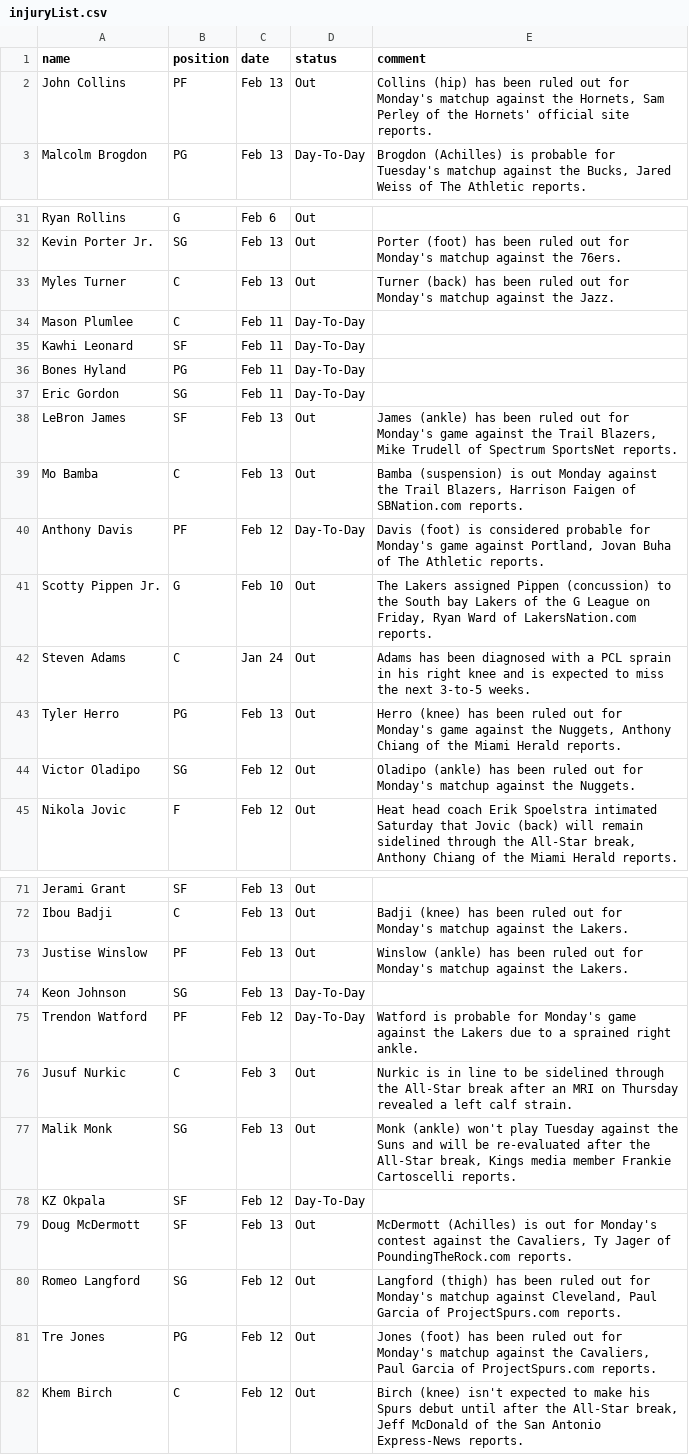
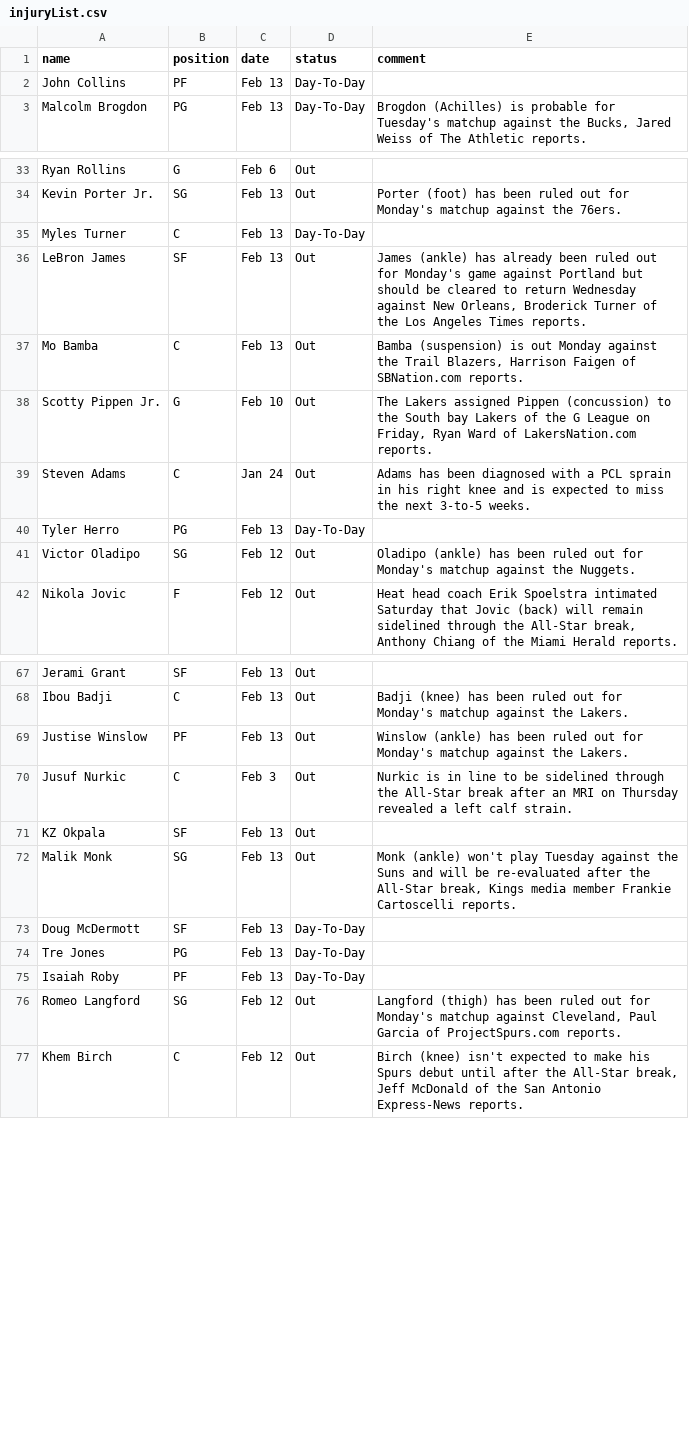
Before and after one commit to akblal/FantasyBasketballHelper, a CSV file: injuryList.csv, drawn as a sheet; only a part is shown, gaps mark what is left out; the diff covers the shown part only.

```diff
--- a/injuryList.csv
+++ b/injuryList.csv
@@ -1,3 +1,3 @@
 name,position,date,status,comment
-John Collins,PF,Feb 13,Out,"Collins (hip) has been ruled out for Monday's matchup against the Hornets, Sam Perley of the Hornets' official site reports."
+John Collins,PF,Feb 13,Day-To-Day,
 Malcolm Brogdon,PG,Feb 13,Day-To-Day,"Brogdon (Achilles) is probable for Tuesday's matchup against the Bucks, Jared Weiss of The Athletic reports."
@@ -32,13 +34,8 @@ Ryan Rollins,G,Feb 6,Out,
 Kevin Porter Jr.,SG,Feb 13,Out,Porter (foot) has been ruled out for Monday's matchup against the 76ers.
-Myles Turner,C,Feb 13,Out,Turner (back) has been ruled out for Monday's matchup against the Jazz.
-Mason Plumlee,C,Feb 11,Day-To-Day,
-Kawhi Leonard,SF,Feb 11,Day-To-Day,
-Bones Hyland,PG,Feb 11,Day-To-Day,
-Eric Gordon,SG,Feb 11,Day-To-Day,
-LeBron James,SF,Feb 13,Out,"James (ankle) has been ruled out for Monday's game against the Trail Blazers, Mike Trudell of Spectrum SportsNet reports."
+Myles Turner,C,Feb 13,Day-To-Day,
+LeBron James,SF,Feb 13,Out,"James (ankle) has already been ruled out for Monday's game against Portland but should be cleared to return Wednesday against New Orleans, Broderick Turner of the Los Angeles Times reports."
 Mo Bamba,C,Feb 13,Out,"Bamba (suspension) is out Monday against the Trail Blazers, Harrison Faigen of SBNation.com reports."
-Anthony Davis,PF,Feb 12,Day-To-Day,"Davis (foot) is considered probable for Monday's game against Portland,  Jovan Buha of The Athletic reports."
 Scotty Pippen Jr.,G,Feb 10,Out,"The Lakers assigned Pippen (concussion) to the South bay Lakers of the G League on Friday, Ryan Ward of LakersNation.com reports."
 Steven Adams,C,Jan 24,Out,Adams has been diagnosed with a PCL sprain in his right knee and is expected to miss the next 3-to-5 weeks.
-Tyler Herro,PG,Feb 13,Out,"Herro (knee) has been ruled out for Monday's game against the Nuggets, Anthony Chiang of the Miami Herald reports."
+Tyler Herro,PG,Feb 13,Day-To-Day,
 Victor Oladipo,SG,Feb 12,Out,Oladipo (ankle) has been ruled out for Monday's matchup against the Nuggets.
@@ -73,10 +69,9 @@ Ibou Badji,C,Feb 13,Out,Badji (knee) has been ruled out for Monday's matchup aga
 Justise Winslow,PF,Feb 13,Out,Winslow (ankle) has been ruled out for Monday's matchup against the Lakers.
-Keon Johnson,SG,Feb 13,Day-To-Day,
-Trendon Watford,PF,Feb 12,Day-To-Day,Watford is  probable for Monday's game against the Lakers due to a sprained right ankle.
 Jusuf Nurkic,C,Feb 3,Out,Nurkic is in line to be sidelined through the All-Star break after an MRI on Thursday revealed a left calf strain.
+KZ Okpala,SF,Feb 13,Out,
 Malik Monk,SG,Feb 13,Out,"Monk (ankle) won't play Tuesday against the Suns and will be re-evaluated after the All-Star break, Kings media member Frankie Cartoscelli reports."
-KZ Okpala,SF,Feb 12,Day-To-Day,
-Doug McDermott,SF,Feb 13,Out,"McDermott (Achilles) is out for Monday's contest against the Cavaliers, Ty Jager of PoundingTheRock.com reports."
+Doug McDermott,SF,Feb 13,Day-To-Day,
+Tre Jones,PG,Feb 13,Day-To-Day,
+Isaiah Roby,PF,Feb 13,Day-To-Day,
 Romeo Langford,SG,Feb 12,Out,"Langford (thigh) has been ruled out for Monday's matchup against Cleveland, Paul Garcia of ProjectSpurs.com reports."
-Tre Jones,PG,Feb 12,Out,"Jones (foot) has been ruled out for Monday's matchup against the Cavaliers, Paul Garcia of ProjectSpurs.com reports."
 Khem Birch,C,Feb 12,Out,"Birch (knee) isn't expected to make his Spurs debut until after the All-Star break, Jeff McDonald of the San Antonio Express-News reports."
```
Also changed, not shown: 3 added rows, 2 removed rows and 13 edited cells elsewhere in this file, playerSalary.csv, 1 other file.
